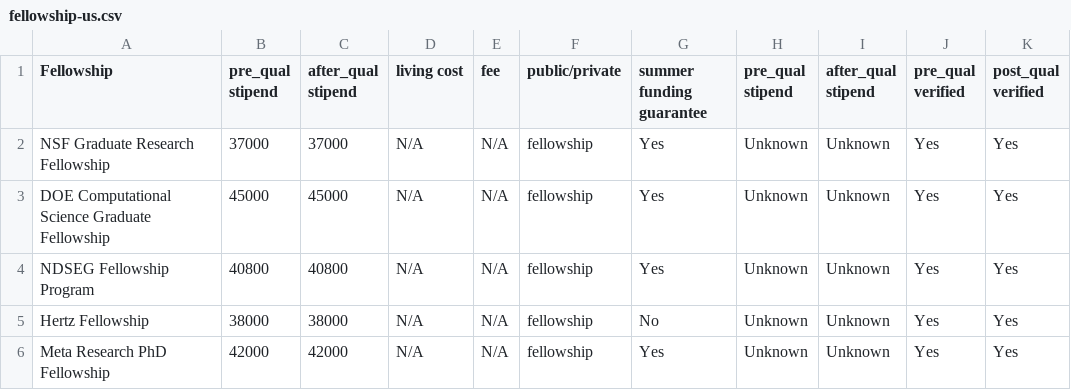
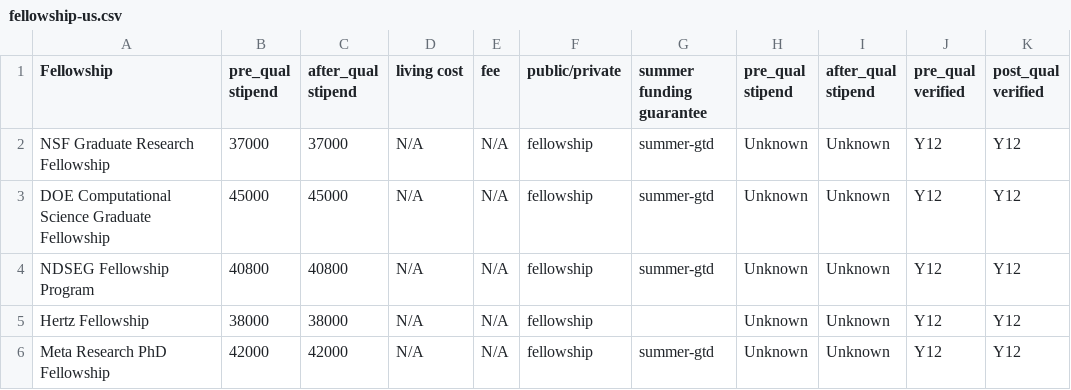
Before and after one commit to CSStipendRankings/CSStipendRankings, a CSV file: fellowship-us.csv, drawn as a sheet.

```diff
--- a/fellowship-us.csv
+++ b/fellowship-us.csv
@@ -1,6 +1,6 @@
 Fellowship, pre_qual stipend, after_qual stipend, living cost, fee, public/private, summer funding guarantee, pre_qual stipend, after_qual stipend, pre_qual verified, post_qual verified
-"NSF Graduate Research Fellowship", 37000, 37000, N/A, N/A, fellowship, Yes, Unknown, Unknown, Yes, Yes
-"DOE Computational Science Graduate Fellowship", 45000, 45000, N/A, N/A, fellowship, Yes, Unknown, Unknown, Yes, Yes
-"NDSEG Fellowship Program", 40800, 40800, N/A, N/A, fellowship, Yes, Unknown, Unknown, Yes, Yes
-"Hertz Fellowship", 38000, 38000, N/A, N/A, fellowship, No, Unknown, Unknown, Yes, Yes
-"Meta Research PhD Fellowship", 42000, 42000, N/A, N/A, fellowship, Yes, Unknown, Unknown, Yes, Yes
+"NSF Graduate Research Fellowship", 37000, 37000, N/A, N/A, fellowship, summer-gtd, Unknown, Unknown, Y12, Y12
+"DOE Computational Science Graduate Fellowship", 45000, 45000, N/A, N/A, fellowship, summer-gtd, Unknown, Unknown, Y12, Y12
+"NDSEG Fellowship Program", 40800, 40800, N/A, N/A, fellowship, summer-gtd, Unknown, Unknown, Y12, Y12
+"Hertz Fellowship", 38000, 38000, N/A, N/A, fellowship, , Unknown, Unknown, Y12, Y12
+"Meta Research PhD Fellowship", 42000, 42000, N/A, N/A, fellowship, summer-gtd, Unknown, Unknown, Y12, Y12
```
Also changed, not shown: stipend-us.csv, 2 other files.
